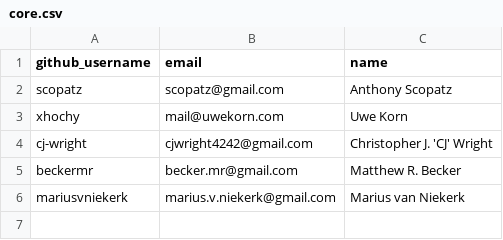
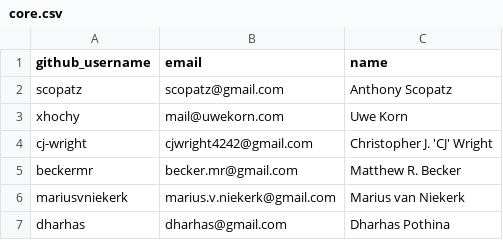
Before and after one commit to conda/governance, a CSV file: core.csv, drawn as a sheet; the diff names each change by its address in the sheet, - before the commit and + after, or states it on an @@ line.

Commit message:
add myself to core.csv

```diff
--- a/core.csv
+++ b/core.csv
+row 7: dharhas | dharhas@gmail.com | Dharhas Pothina
```
